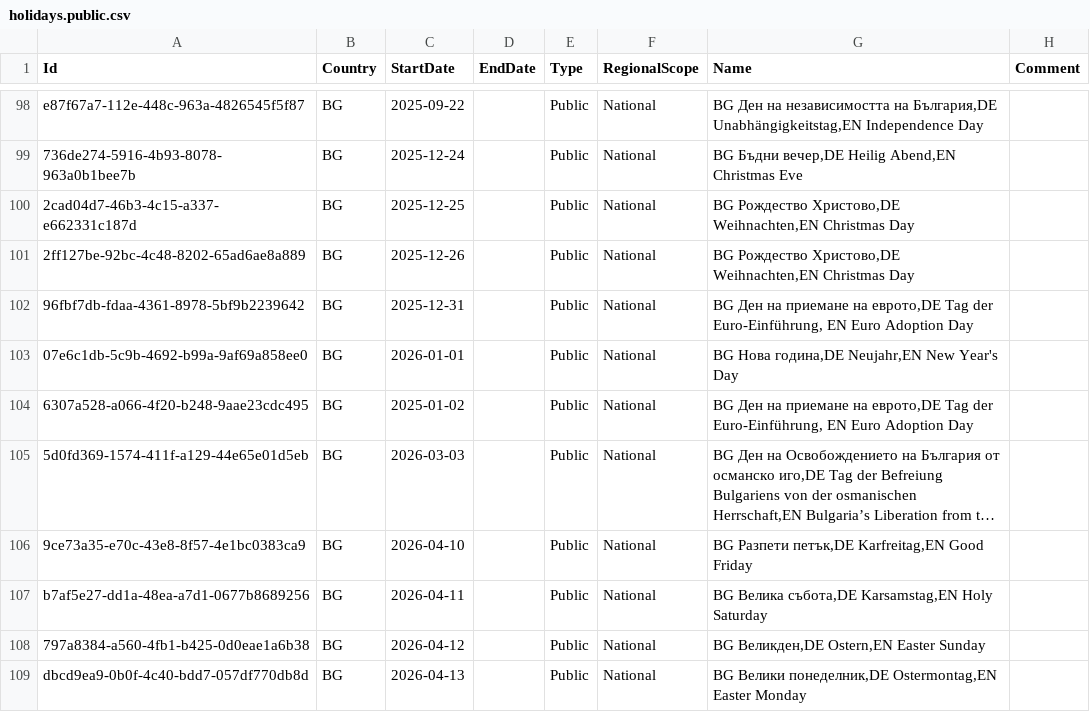
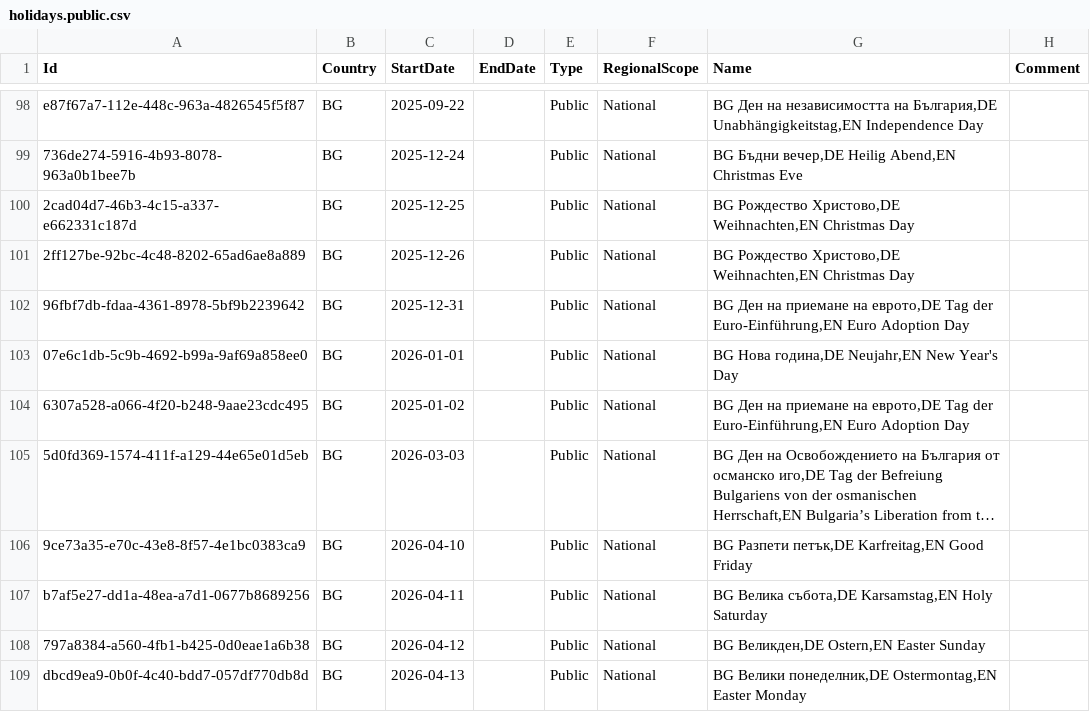
Before and after one commit to openpotato/openholidaysapi.data, a CSV file: src/bg/holidays/holidays.public.csv, drawn as a sheet; only a part is shown, gaps mark what is left out; long unchanged cells end in …; the diff names each change by its address in the sheet, - before the commit and + after, or states it on an @@ line.

Commit message:
Deleted unintentional spaces

```diff
--- a/src/bg/holidays/holidays.public.csv
+++ b/src/bg/holidays/holidays.public.csv
-G102 (Name): …Tag der Euro-Einführung, EN Euro Adoption…
+G102 (Name): …Tag der Euro-Einführung,EN Euro Adoption…
-G104 (Name): …Tag der Euro-Einführung, EN Euro Adoption…
+G104 (Name): …Tag der Euro-Einführung,EN Euro Adoption…
```
